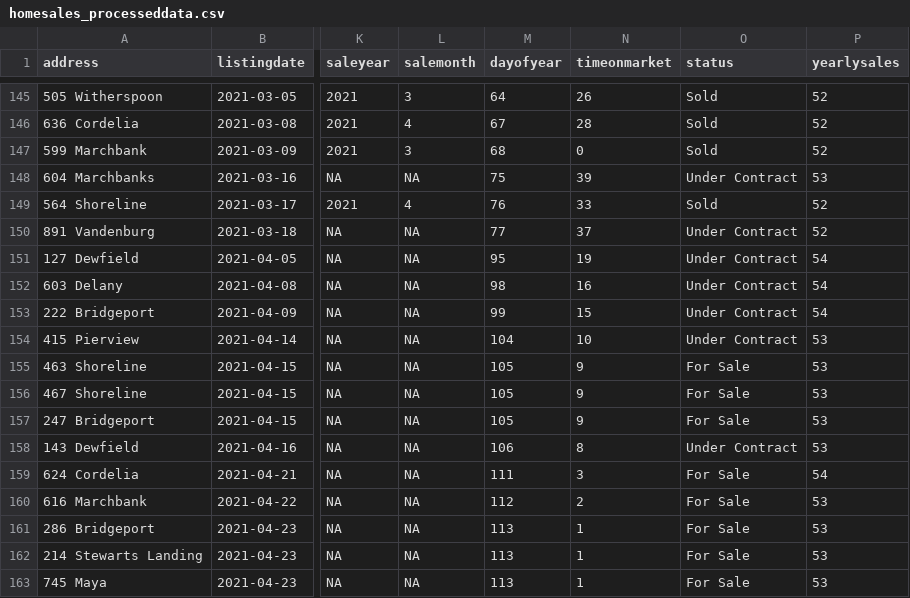
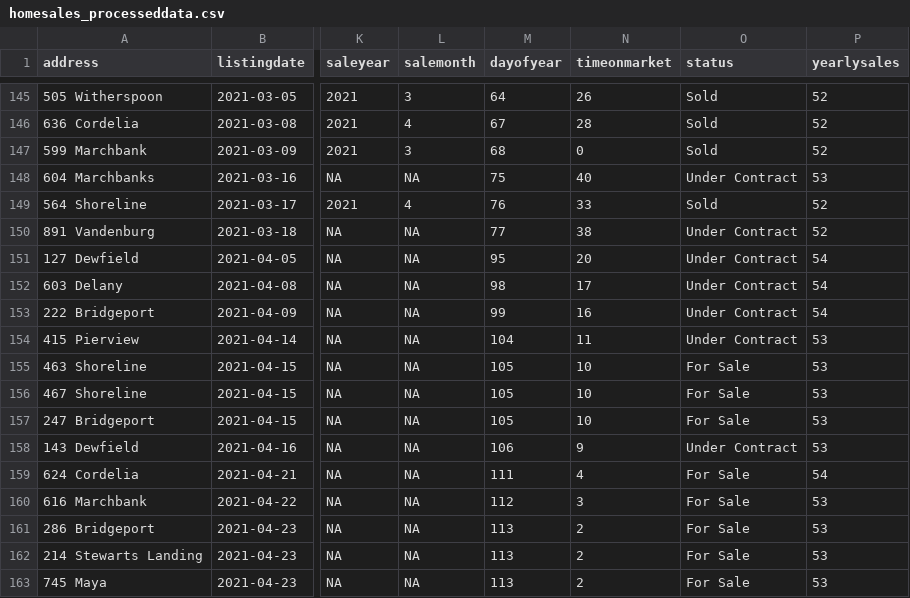
Before and after one commit to robhanssen/glenlake-homesales-old, a CSV file: data/homesales_processeddata.csv, drawn as a sheet; only a part is shown, gaps mark what is left out; the diff names each change by its address in the sheet, - before the commit and + after, or states it on an @@ line.

Commit message:
Automated data update Apr 25, 2021 at 05:04

```diff
--- a/data/homesales_processeddata.csv
+++ b/data/homesales_processeddata.csv
-N148 (timeonmarket): 39
+N148 (timeonmarket): 40
-N150 (timeonmarket): 37
+N150 (timeonmarket): 38
-N151 (timeonmarket): 19
+N151 (timeonmarket): 20
-N152 (timeonmarket): 16
+N152 (timeonmarket): 17
-N153 (timeonmarket): 15
+N153 (timeonmarket): 16
-N154 (timeonmarket): 10
+N154 (timeonmarket): 11
-N155:N157 (timeonmarket): 9
+N155:N157 (timeonmarket): 10
-N158 (timeonmarket): 8
+N158 (timeonmarket): 9
-N159 (timeonmarket): 3
+N159 (timeonmarket): 4
-N160 (timeonmarket): 2
+N160 (timeonmarket): 3
-N161:N163 (timeonmarket): 1
+N161:N163 (timeonmarket): 2
```
Also changed, not shown: data/median-time-on-market.csv, 14 other files.
